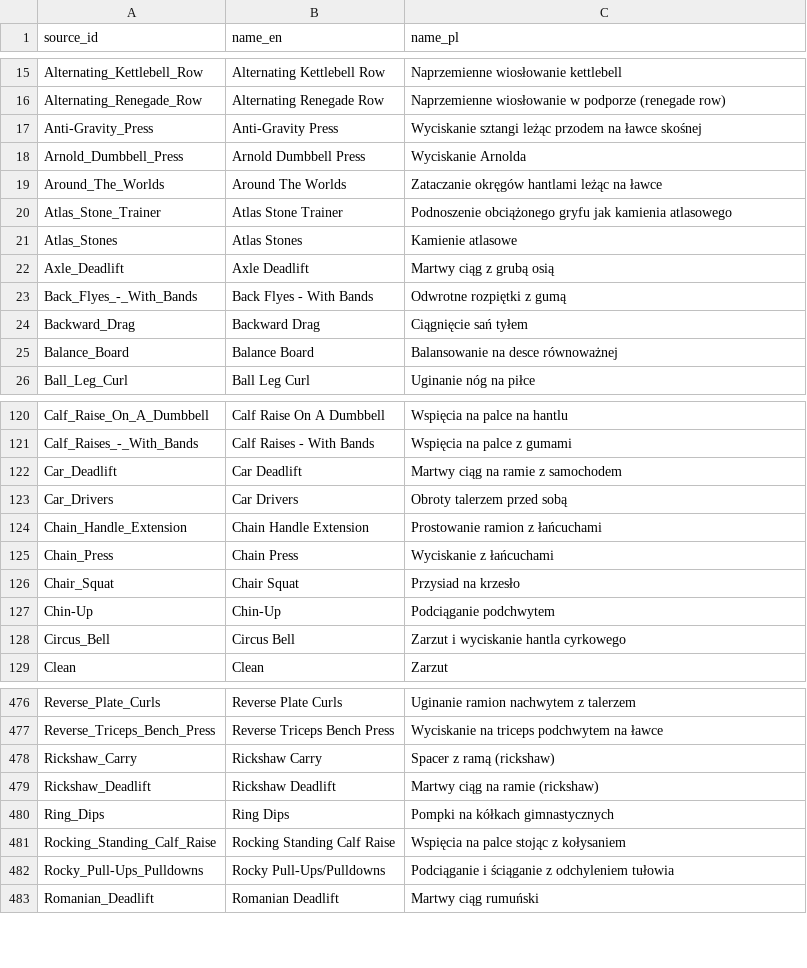
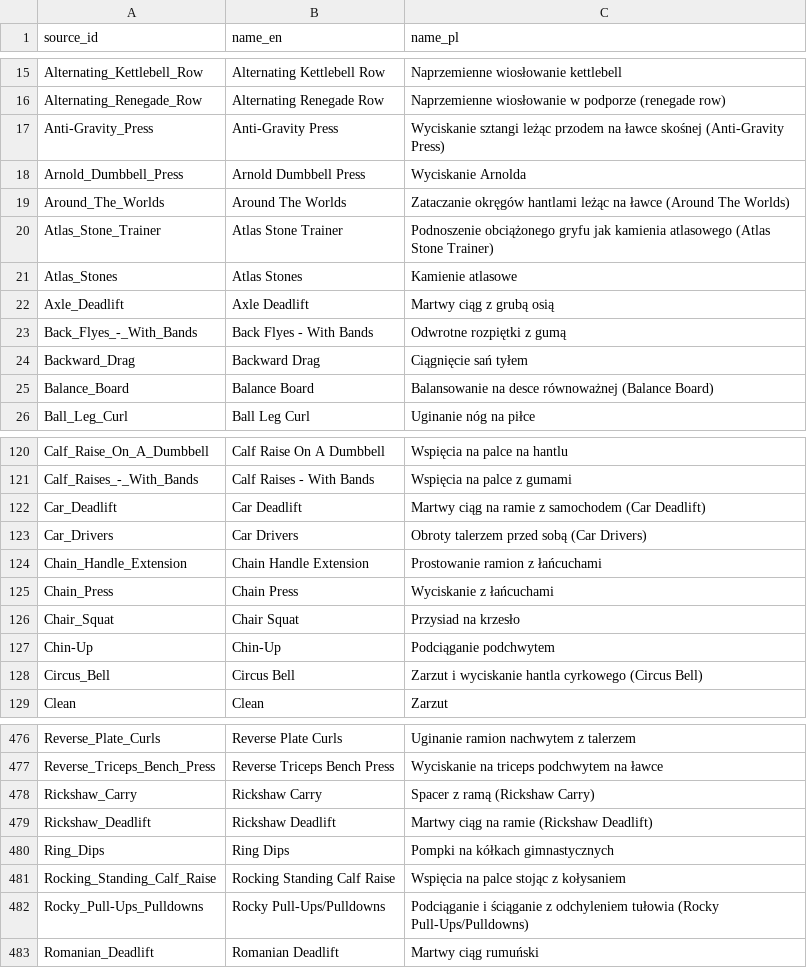
Before and after one commit to PJS-Gym/gym-tracker, a CSV file: backend/app/seed/exercise_names_pl.csv, drawn as a sheet; only a part is shown, gaps mark what is left out; the diff covers the shown part only.

Commit message:
fix: Add English names to descriptive Polish exercise names

```diff
--- a/backend/app/seed/exercise_names_pl.csv
+++ b/backend/app/seed/exercise_names_pl.csv
@@ -16,6 +16,6 @@ Alternating_Kettlebell_Row,Alternating Kettlebell Row,Naprzemienne wiosłowanie
 Alternating_Renegade_Row,Alternating Renegade Row,Naprzemienne wiosłowanie w podporze (renegade row)
-Anti-Gravity_Press,Anti-Gravity Press,Wyciskanie sztangi leżąc przodem na ławce skośnej
+Anti-Gravity_Press,Anti-Gravity Press,Wyciskanie sztangi leżąc przodem na ławce skośnej (Anti-Gravity Press)
 Arnold_Dumbbell_Press,Arnold Dumbbell Press,Wyciskanie Arnolda
-Around_The_Worlds,Around The Worlds,Zataczanie okręgów hantlami leżąc na ławce
-Atlas_Stone_Trainer,Atlas Stone Trainer,Podnoszenie obciążonego gryfu jak kamienia atlasowego
+Around_The_Worlds,Around The Worlds,Zataczanie okręgów hantlami leżąc na ławce (Around The Worlds)
+Atlas_Stone_Trainer,Atlas Stone Trainer,Podnoszenie obciążonego gryfu jak kamienia atlasowego (Atlas Stone Trainer)
 Atlas_Stones,Atlas Stones,Kamienie atlasowe
@@ -24,3 +24,3 @@ Back_Flyes_-_With_Bands,Back Flyes - With Bands,Odwrotne rozpiętki z gumą
 Backward_Drag,Backward Drag,Ciągnięcie sań tyłem
-Balance_Board,Balance Board,Balansowanie na desce równoważnej
+Balance_Board,Balance Board,Balansowanie na desce równoważnej (Balance Board)
 Ball_Leg_Curl,Ball Leg Curl,Uginanie nóg na piłce
@@ -121,4 +121,4 @@ Calf_Raise_On_A_Dumbbell,Calf Raise On A Dumbbell,Wspięcia na palce na hantlu
 Calf_Raises_-_With_Bands,Calf Raises - With Bands,Wspięcia na palce z gumami
-Car_Deadlift,Car Deadlift,Martwy ciąg na ramie z samochodem
-Car_Drivers,Car Drivers,Obroty talerzem przed sobą
+Car_Deadlift,Car Deadlift,Martwy ciąg na ramie z samochodem (Car Deadlift)
+Car_Drivers,Car Drivers,Obroty talerzem przed sobą (Car Drivers)
 Chain_Handle_Extension,Chain Handle Extension,Prostowanie ramion z łańcuchami
@@ -127,3 +127,3 @@ Chair_Squat,Chair Squat,Przysiad na krzesło
 Chin-Up,Chin-Up,Podciąganie podchwytem
-Circus_Bell,Circus Bell,Zarzut i wyciskanie hantla cyrkowego
+Circus_Bell,Circus Bell,Zarzut i wyciskanie hantla cyrkowego (Circus Bell)
 Clean,Clean,Zarzut
@@ -477,7 +477,7 @@ Reverse_Plate_Curls,Reverse Plate Curls,Uginanie ramion nachwytem z talerzem
 Reverse_Triceps_Bench_Press,Reverse Triceps Bench Press,Wyciskanie na triceps podchwytem na ławce
-Rickshaw_Carry,Rickshaw Carry,Spacer z ramą (rickshaw)
-Rickshaw_Deadlift,Rickshaw Deadlift,Martwy ciąg na ramie (rickshaw)
+Rickshaw_Carry,Rickshaw Carry,Spacer z ramą (Rickshaw Carry)
+Rickshaw_Deadlift,Rickshaw Deadlift,Martwy ciąg na ramie (Rickshaw Deadlift)
 Ring_Dips,Ring Dips,Pompki na kółkach gimnastycznych
 Rocking_Standing_Calf_Raise,Rocking Standing Calf Raise,Wspięcia na palce stojąc z kołysaniem
-Rocky_Pull-Ups_Pulldowns,Rocky Pull-Ups/Pulldowns,Podciąganie i ściąganie z odchyleniem tułowia
+Rocky_Pull-Ups_Pulldowns,Rocky Pull-Ups/Pulldowns,Podciąganie i ściąganie z odchyleniem tułowia (Rocky Pull-Ups/Pulldowns)
 Romanian_Deadlift,Romanian Deadlift,Martwy ciąg rumuński
```
Also changed, not shown: 40 edited cells elsewhere in this file.
